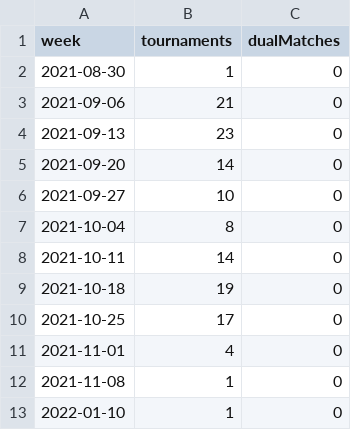
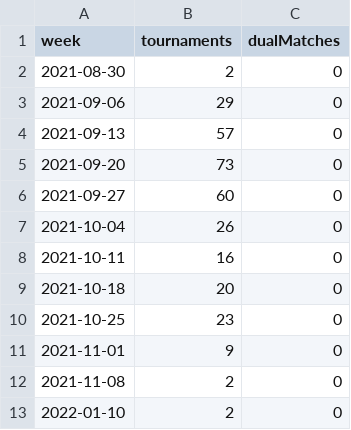
Before and after one commit to slam10s/college-data, a TSV file: 2021-22/weeks.tsv, drawn as a sheet.

```diff
--- a/2021-22/weeks.tsv
+++ b/2021-22/weeks.tsv
@@ -1,13 +1,13 @@
 week	tournaments	dualMatches
-2021-08-30	 1	0
-2021-09-06	21	0
-2021-09-13	23	0
-2021-09-20	14	0
-2021-09-27	10	0
-2021-10-04	 8	0
-2021-10-11	14	0
-2021-10-18	19	0
-2021-10-25	17	0
-2021-11-01	 4	0
-2021-11-08	 1	0
-2022-01-10	 1	0
+2021-08-30	 2	0
+2021-09-06	29	0
+2021-09-13	57	0
+2021-09-20	73	0
+2021-09-27	60	0
+2021-10-04	26	0
+2021-10-11	16	0
+2021-10-18	20	0
+2021-10-25	23	0
+2021-11-01	 9	0
+2021-11-08	 2	0
+2022-01-10	 2	0
```
Also changed, not shown: 7 other files.
